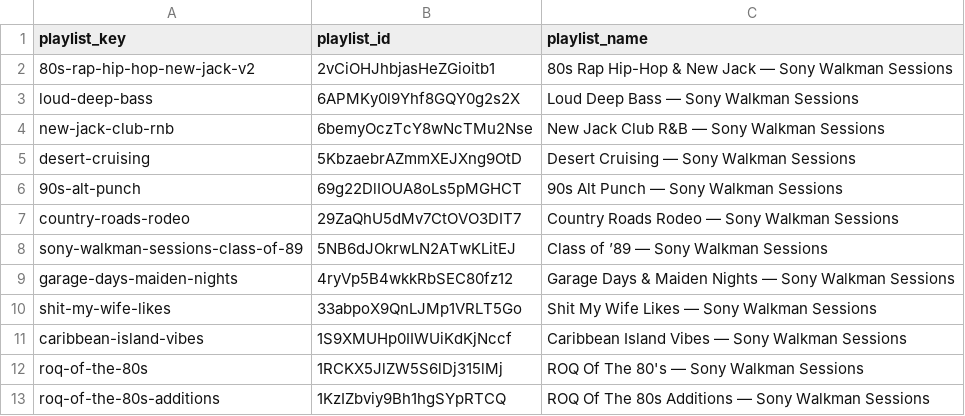
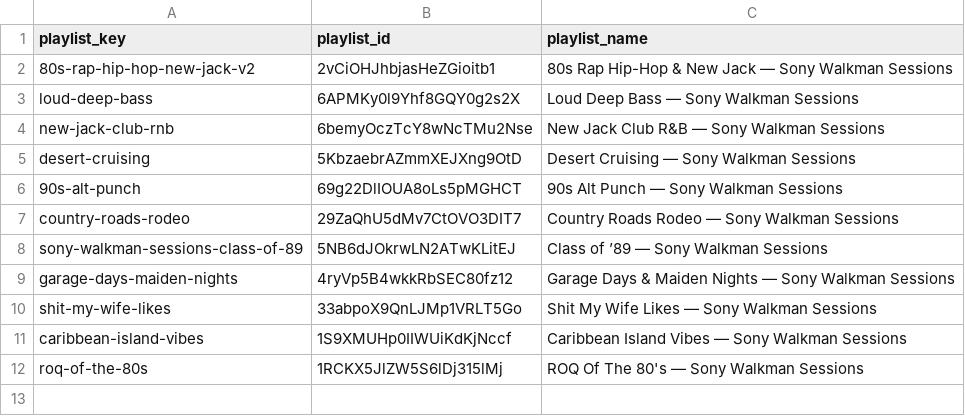
Before and after one commit to ebarber972/spotify-playlist-builder, a CSV file: config/playlist_targets.csv, drawn as a sheet; the diff names each change by its address in the sheet, - before the commit and + after, or states it on an @@ line.

Commit message:
Update playlist_targets.csv

```diff
--- a/config/playlist_targets.csv
+++ b/config/playlist_targets.csv
-row 13: roq-of-the-80s-additions | 1KzIZbviy9Bh1hgSYpRTCQ | ROQ Of The 80s Additions — Sony Walkman Sessions
```
